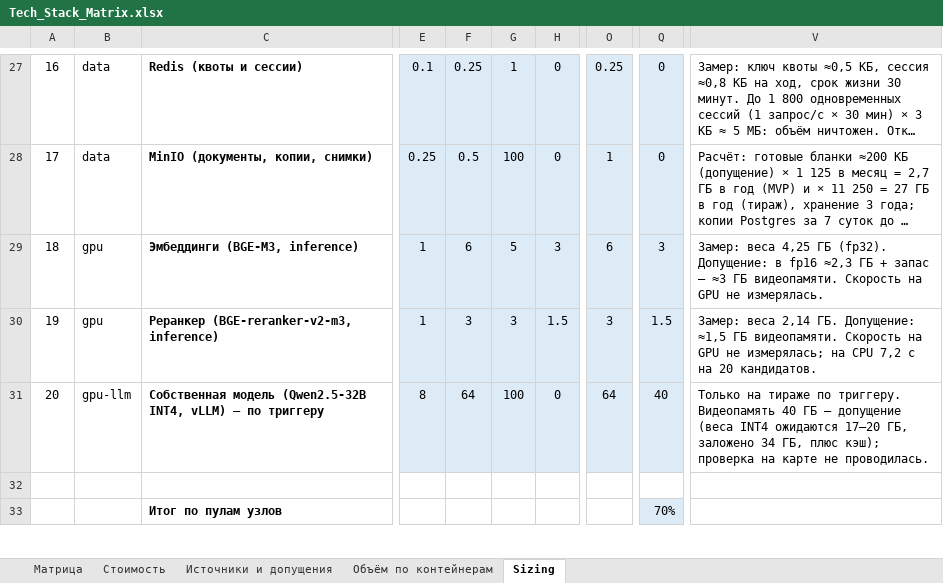
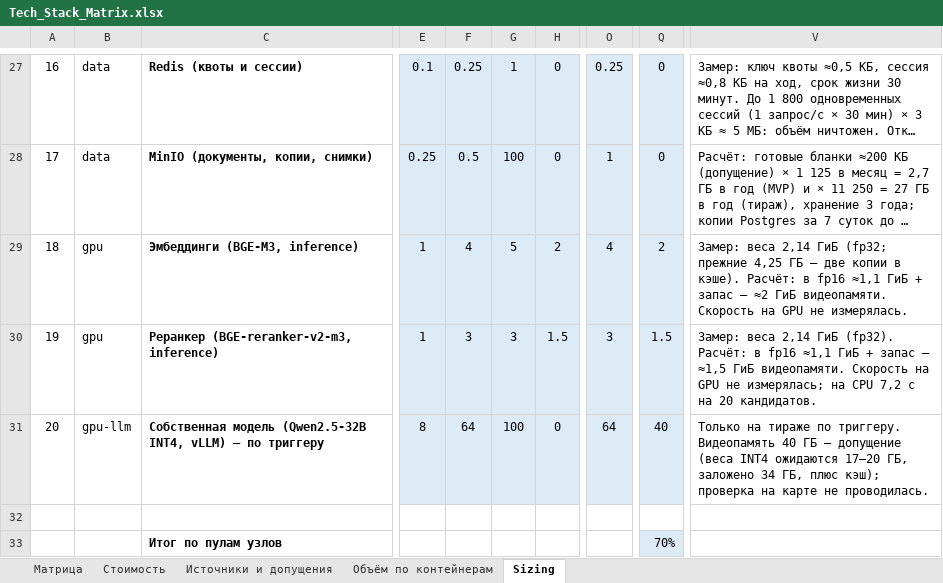
Before and after one commit to barinoff1989/vodokanal-assistant, an Excel workbook: AI_docs/Tech_Stack_Matrix.xlsx, sheet Sizing, drawn as a sheet; only a part is shown, gaps mark what is left out; long unchanged cells end in …; values as stored, in another font and other column widths than the file's, no borders; the diff names each change by its address in the sheet, - before the commit and + after, or states it on an @@ line.

```diff
--- a/AI_docs/Tech_Stack_Matrix.xlsx (sheet Sizing)
+++ b/AI_docs/Tech_Stack_Matrix.xlsx (sheet Sizing)
-F29: 6
+F29: 4
-H29: 3
+H29: 2
-O29: 6
+O29: 4
-Q29: 3
+Q29: 2
-V29: Замер: веса 4,25 ГБ (fp32). Допущение: в fp16 ≈2,3 ГБ + запас — ≈3 ГБ видеопамяти. Скорость…
+V29: Замер: веса 2,14 ГиБ (fp32; прежние 4,25 ГБ — две копии в кэше). Расчёт: в fp16 ≈1,1 ГиБ + запас — ≈2 ГиБ видеопамяти. Скорость…
-V30: …веса 2,14 ГБ. Допущение: ≈1,5 ГБ видеопамяти. Скорость…
+V30: …веса 2,14 ГиБ (fp32). Расчёт: в fp16 ≈1,1 ГиБ + запас — ≈1,5 ГиБ видеопамяти. Скорость…
```
Also changed, not shown: sheet Матрица, 6 other files.
